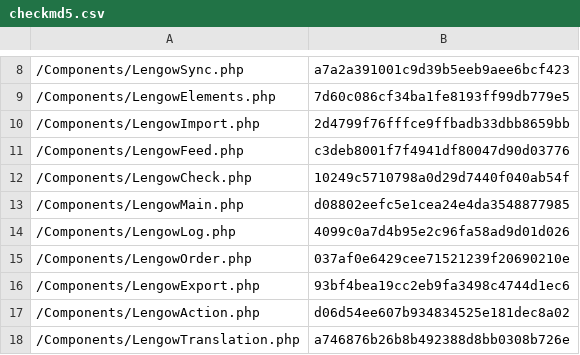
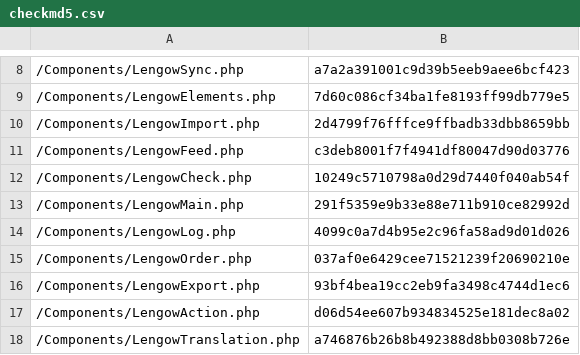
Before and after one commit to lengow/plugin-shopware, a CSV file: Toolbox/checkmd5.csv, drawn as a sheet; only a part is shown, gaps mark what is left out.

```diff
--- a/Toolbox/checkmd5.csv
+++ b/Toolbox/checkmd5.csv
@@ -12,3 +12,3 @@
 /Components/LengowCheck.php|10249c5710798a0d29d7440f040ab54f
-/Components/LengowMain.php|d08802eefc5e1cea24e4da3548877985
+/Components/LengowMain.php|291f5359e9b33e88e711b910ce82992d
 /Components/LengowLog.php|4099c0a7d4b95e2c96fa58ad9d01d026
```
Also changed, not shown: 1 other file.
